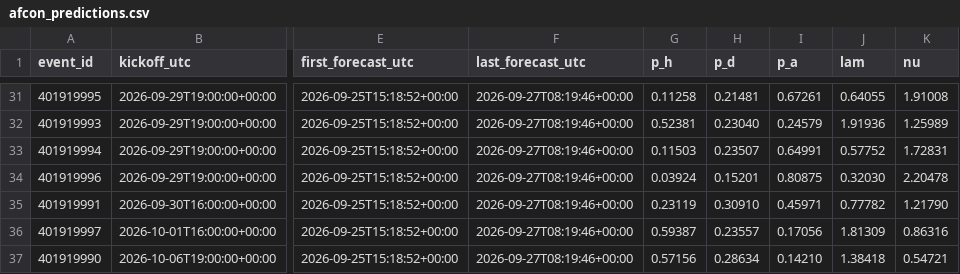
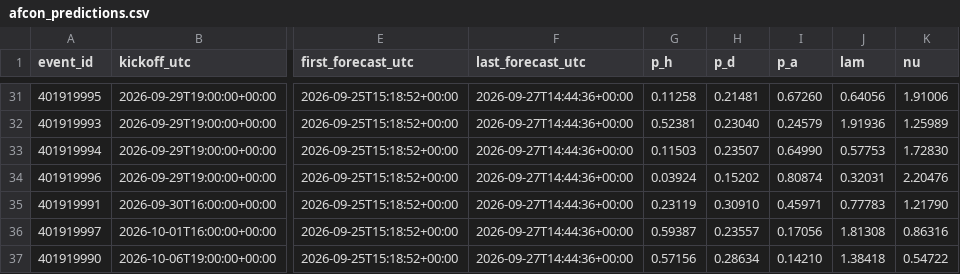
Before and after one commit to mahmedken/betting-analytics, a CSV file: data/ledger/afcon_predictions.csv, drawn as a sheet; only a part is shown, gaps mark what is left out; the diff covers the shown part only; the diff names each change by its address in the sheet, - before the commit and + after, or states it on an @@ line.

```diff
--- a/data/ledger/afcon_predictions.csv
+++ b/data/ledger/afcon_predictions.csv
-F31:F37 (last_forecast_utc): 2026-09-27T08:19:46+00:00
+F31:F37 (last_forecast_utc): 2026-09-27T14:44:36+00:00
-I31 (p_a): 0.67261
+I31 (p_a): 0.67260
-J31 (lam): 0.64055
+J31 (lam): 0.64056
-K31 (nu): 1.91008
+K31 (nu): 1.91006
-I33 (p_a): 0.64991
+I33 (p_a): 0.64990
-J33 (lam): 0.57752
+J33 (lam): 0.57753
-K33 (nu): 1.72831
+K33 (nu): 1.72830
-H34 (p_d): 0.15201
+H34 (p_d): 0.15202
-I34 (p_a): 0.80875
+I34 (p_a): 0.80874
-J34 (lam): 0.32030
+J34 (lam): 0.32031
-K34 (nu): 2.20478
+K34 (nu): 2.20476
-J35 (lam): 0.77782
+J35 (lam): 0.77783
-J36 (lam): 1.81309
+J36 (lam): 1.81308
-K37 (nu): 0.54721
+K37 (nu): 0.54722
```
Also changed, not shown: 46 edited cells elsewhere in this file, data/ledger/predictions.csv, 9 other files.
